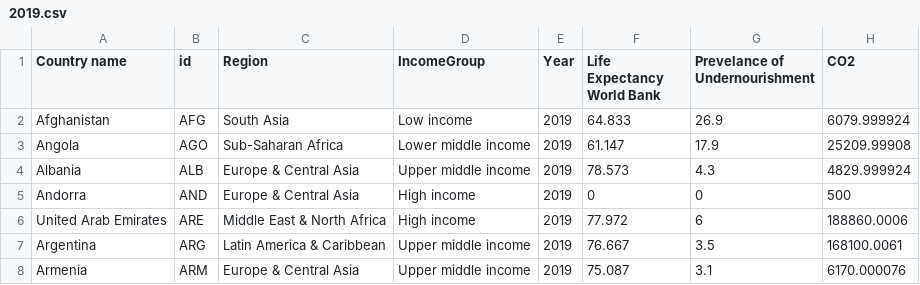
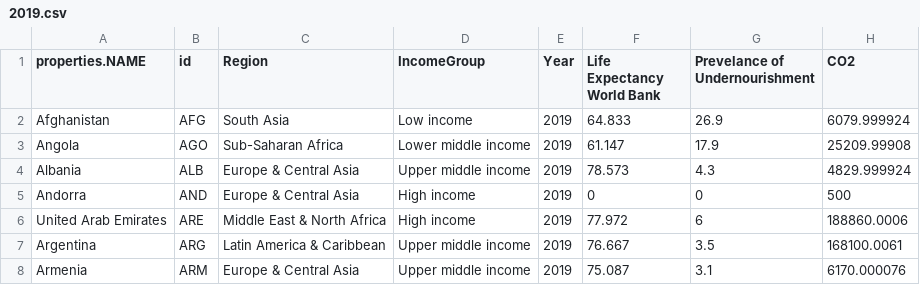
Before and after one commit to RitaiSu/3179, a CSV file: 2019.csv, drawn as a sheet; only a part is shown; the diff names each change by its address in the sheet, - before the commit and + after, or states it on an @@ line.

Commit message:
Update 2019.csv

```diff
--- a/2019.csv
+++ b/2019.csv
-A1: Country name
+A1: properties.NAME
```
